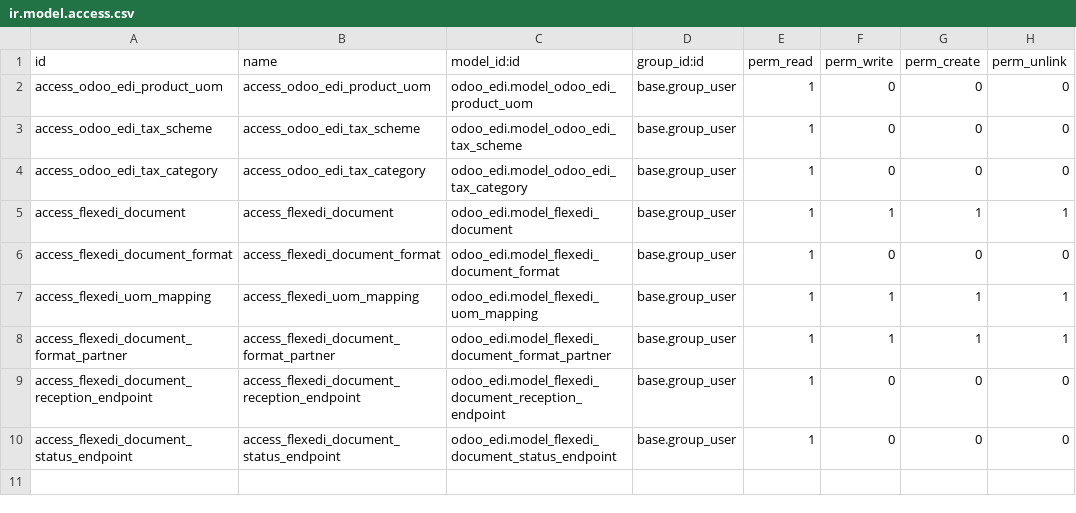
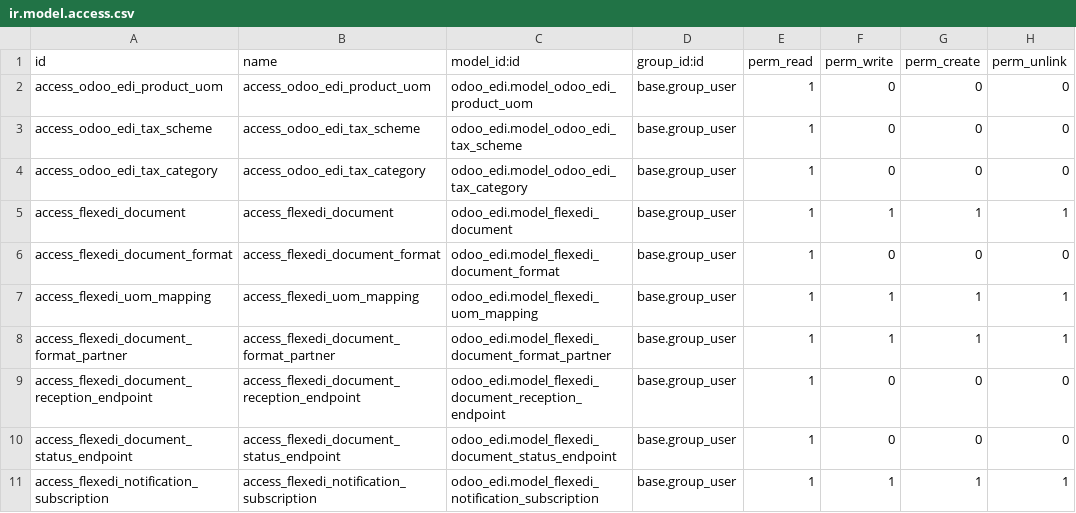
Before and after one commit to prominatedk/odoo_sh_prominatedk, a CSV file: odoo_edi/security/ir.model.access.csv, drawn as a sheet.

```diff
--- a/odoo_edi/security/ir.model.access.csv
+++ b/odoo_edi/security/ir.model.access.csv
@@ -10 +10,2 @@ access_flexedi_document_reception_endpoint,access_flexedi_document_reception_end
 access_flexedi_document_status_endpoint,access_flexedi_document_status_endpoint,odoo_edi.model_flexedi_document_status_endpoint,base.group_user,1,0,0,0
+access_flexedi_notification_subscription,access_flexedi_notification_subscription,odoo_edi.model_flexedi_notification_subscription,base.group_user,1,1,1,1
```
Also changed, not shown: 20 other files.
